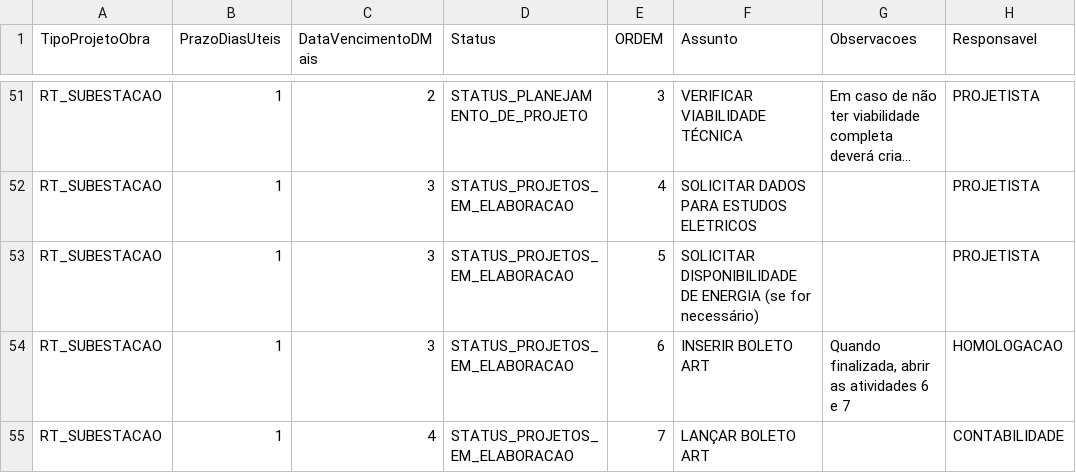
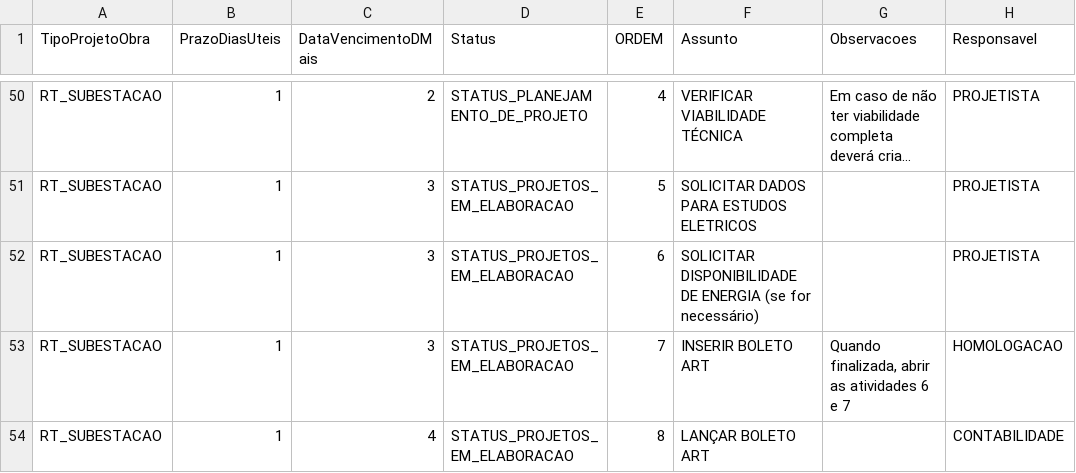
Before and after one commit to belinidaniel/Enerzee, a CSV file: force-app/main/default/staticresources/TabelaTarefasProjetos.csv, drawn as a sheet; only a part is shown, gaps mark what is left out; long unchanged cells end in …; addresses are those after the commit; the diff covers the shown part only; the diff names each change by its address in the sheet, - before the commit and + after, or states it on an @@ line.

```diff
--- a/force-app/main/default/staticresources/TabelaTarefasProjetos.csv
+++ b/force-app/main/default/staticresources/TabelaTarefasProjetos.csv
-E50 (ORDEM): 3
+E50 (ORDEM): 4
-E51 (ORDEM): 4
+E51 (ORDEM): 5
-E52 (ORDEM): 5
+E52 (ORDEM): 6
-E53 (ORDEM): 6
+E53 (ORDEM): 7
-E54 (ORDEM): 7
+E54 (ORDEM): 8
```
Also changed, not shown: 1 added row, 1 removed row and 63 edited cells elsewhere in this file.
